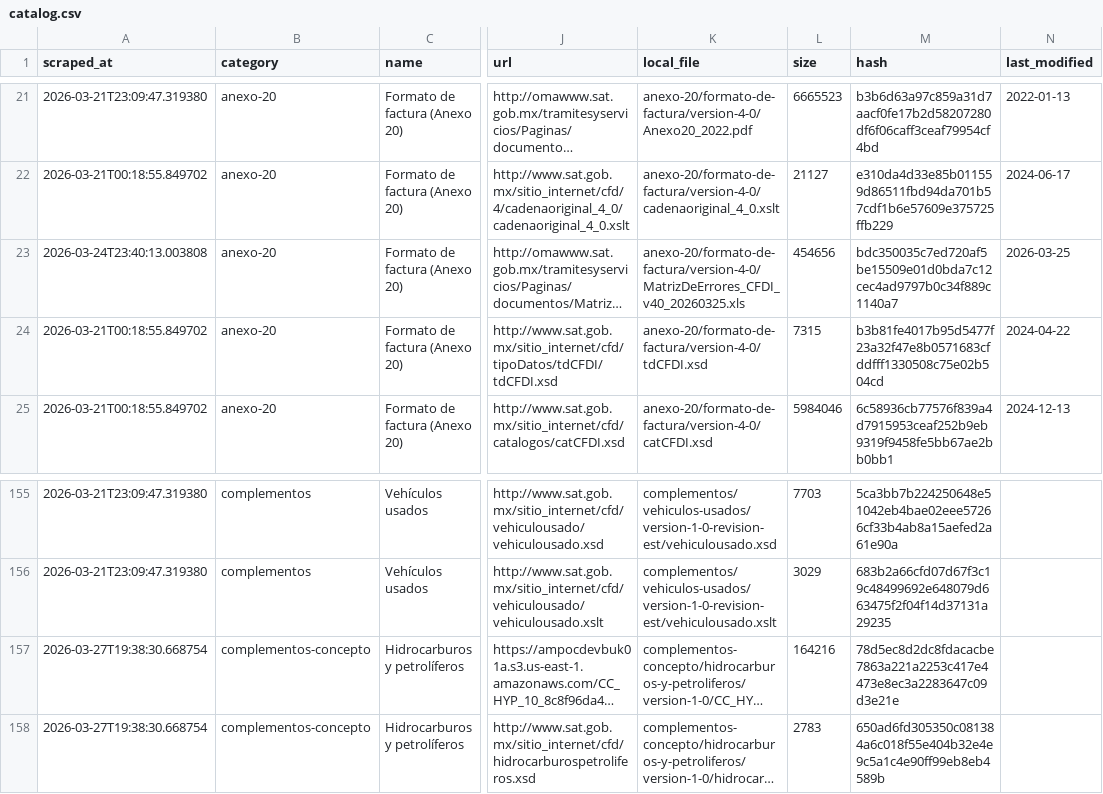
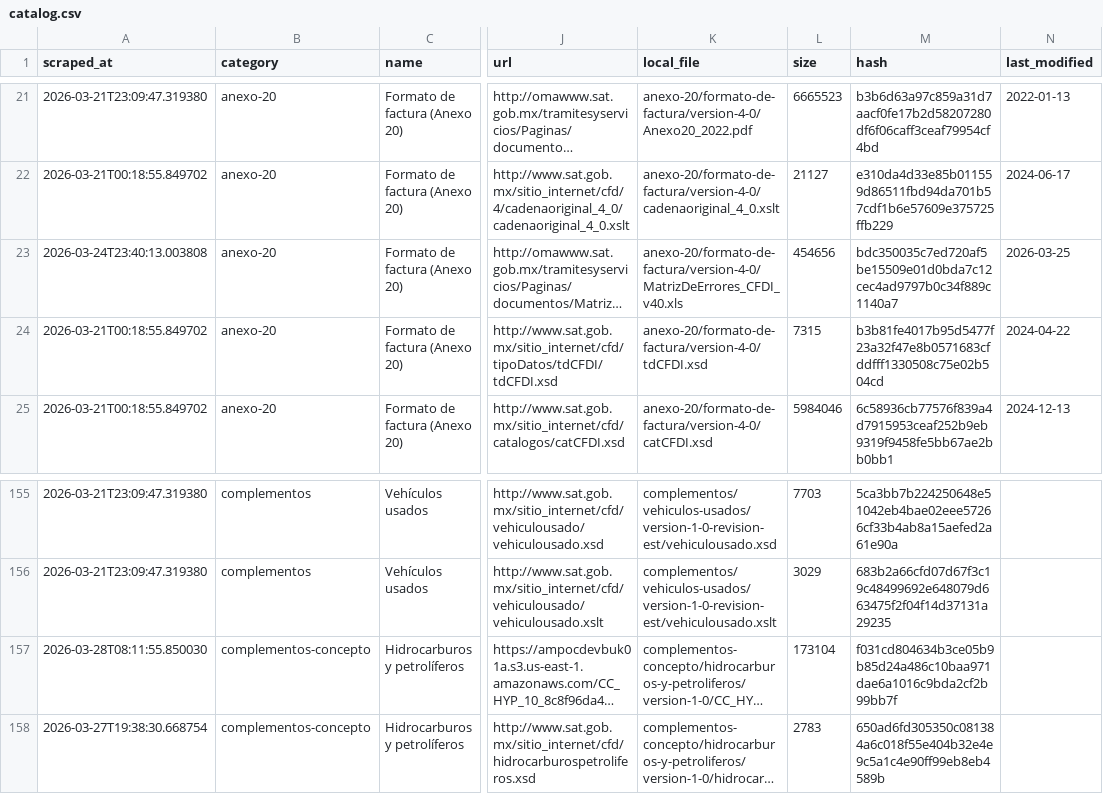
Before and after one commit to mayrop/sat-metadata-scraper, a CSV file: output/catalog.csv, drawn as a sheet; only a part is shown, gaps mark what is left out; long unchanged cells end in …; the diff names each change by its address in the sheet, - before the commit and + after, or states it on an @@ line.

```diff
--- a/output/catalog.csv
+++ b/output/catalog.csv
-K23 (local_file): anexo-20/formato-de-factura/version-4-0/MatrizDeErrores_CFDI_v40_20260325.xls
+K23 (local_file): anexo-20/formato-de-factura/version-4-0/MatrizDeErrores_CFDI_v40.xls
-A157 (scraped_at): 2026-03-27T19:38:30.668754
+A157 (scraped_at): 2026-03-28T08:11:55.850030
-L157 (size): 164216
+L157 (size): 173104
-M157 (hash): 78d5ec8d2dc8fdacacbe7863a221a2253c417e4473e8ec3a2283647c09d3e21e
+M157 (hash): f031cd804634b3ce05b9b85d24a486c10baa971dae6a1016c9bda2cf2b99bb7f
```
Also changed, not shown: 3 other files.
